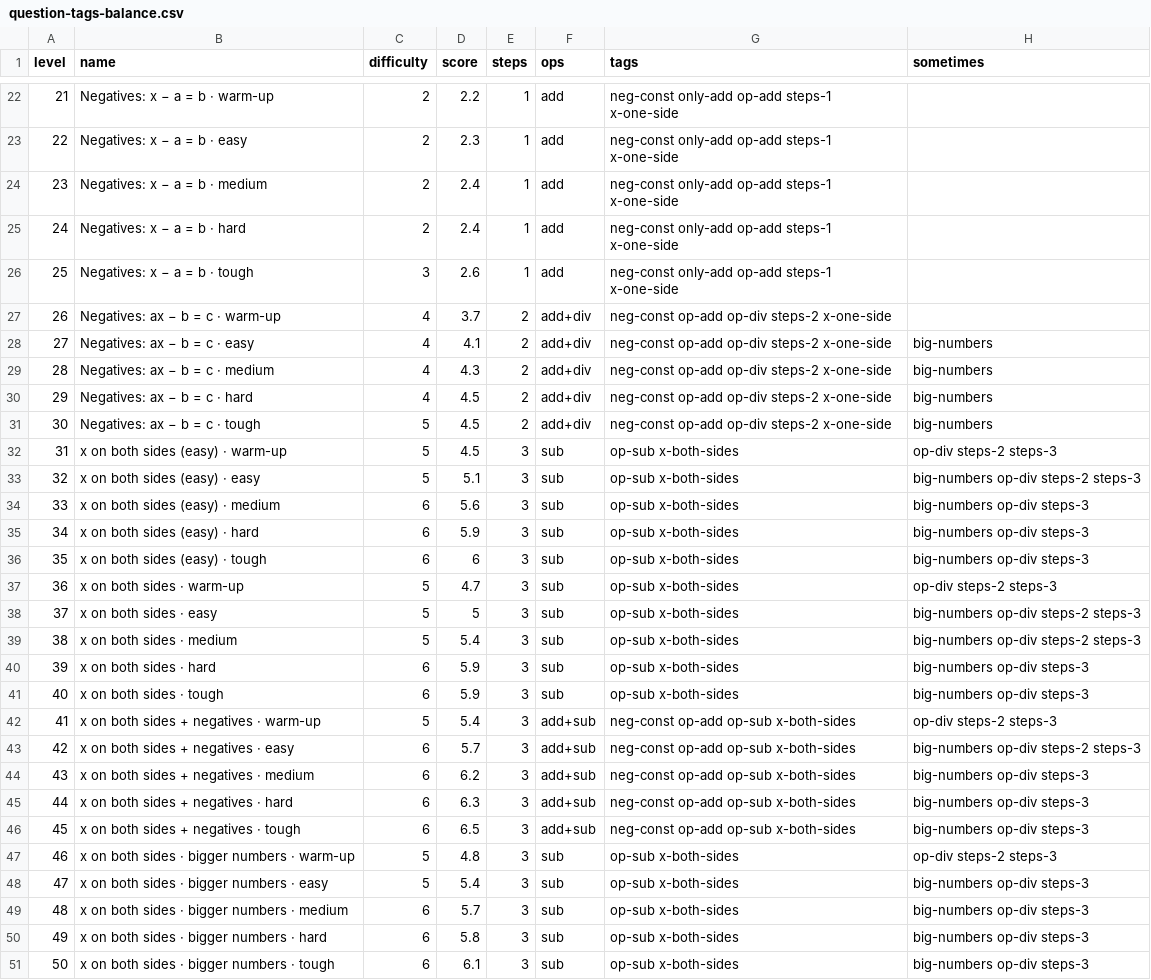
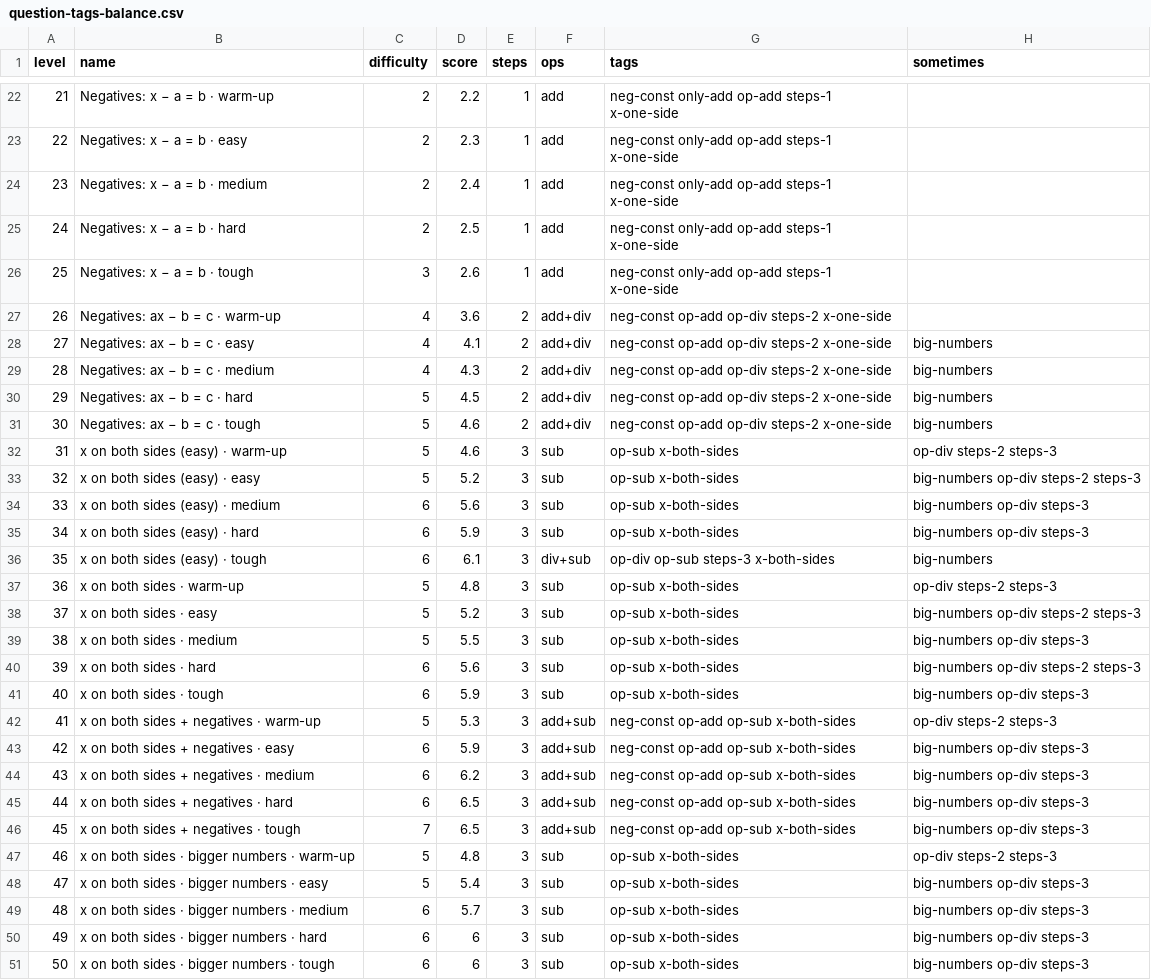
Before and after one commit to henry930/maths-puzzle, a CSV file: data/question-tags-balance.csv, drawn as a sheet; only a part is shown, gaps mark what is left out; the diff covers the shown part only.

```diff
--- a/data/question-tags-balance.csv
+++ b/data/question-tags-balance.csv
@@ -24,24 +24,24 @@ level,name,difficulty,score,steps,ops,tags,sometimes
 23,"Negatives: x − a = b · medium",2,2.4,1,add,neg-const only-add op-add steps-1 x-one-side,
-24,"Negatives: x − a = b · hard",2,2.4,1,add,neg-const only-add op-add steps-1 x-one-side,
+24,"Negatives: x − a = b · hard",2,2.5,1,add,neg-const only-add op-add steps-1 x-one-side,
 25,"Negatives: x − a = b · tough",3,2.6,1,add,neg-const only-add op-add steps-1 x-one-side,
-26,"Negatives: ax − b = c · warm-up",4,3.7,2,add+div,neg-const op-add op-div steps-2 x-one-side,
+26,"Negatives: ax − b = c · warm-up",4,3.6,2,add+div,neg-const op-add op-div steps-2 x-one-side,
 27,"Negatives: ax − b = c · easy",4,4.1,2,add+div,neg-const op-add op-div steps-2 x-one-side,big-numbers
 28,"Negatives: ax − b = c · medium",4,4.3,2,add+div,neg-const op-add op-div steps-2 x-one-side,big-numbers
-29,"Negatives: ax − b = c · hard",4,4.5,2,add+div,neg-const op-add op-div steps-2 x-one-side,big-numbers
-30,"Negatives: ax − b = c · tough",5,4.5,2,add+div,neg-const op-add op-div steps-2 x-one-side,big-numbers
-31,"x on both sides (easy) · warm-up",5,4.5,3,sub,op-sub x-both-sides,op-div steps-2 steps-3
-32,"x on both sides (easy) · easy",5,5.1,3,sub,op-sub x-both-sides,big-numbers op-div steps-2 steps-3
+29,"Negatives: ax − b = c · hard",5,4.5,2,add+div,neg-const op-add op-div steps-2 x-one-side,big-numbers
+30,"Negatives: ax − b = c · tough",5,4.6,2,add+div,neg-const op-add op-div steps-2 x-one-side,big-numbers
+31,"x on both sides (easy) · warm-up",5,4.6,3,sub,op-sub x-both-sides,op-div steps-2 steps-3
+32,"x on both sides (easy) · easy",5,5.2,3,sub,op-sub x-both-sides,big-numbers op-div steps-2 steps-3
 33,"x on both sides (easy) · medium",6,5.6,3,sub,op-sub x-both-sides,big-numbers op-div steps-3
 34,"x on both sides (easy) · hard",6,5.9,3,sub,op-sub x-both-sides,big-numbers op-div steps-3
-35,"x on both sides (easy) · tough",6,6,3,sub,op-sub x-both-sides,big-numbers op-div steps-3
-36,"x on both sides · warm-up",5,4.7,3,sub,op-sub x-both-sides,op-div steps-2 steps-3
-37,"x on both sides · easy",5,5,3,sub,op-sub x-both-sides,big-numbers op-div steps-2 steps-3
-38,"x on both sides · medium",5,5.4,3,sub,op-sub x-both-sides,big-numbers op-div steps-2 steps-3
-39,"x on both sides · hard",6,5.9,3,sub,op-sub x-both-sides,big-numbers op-div steps-3
+35,"x on both sides (easy) · tough",6,6.1,3,div+sub,op-div op-sub steps-3 x-both-sides,big-numbers
+36,"x on both sides · warm-up",5,4.8,3,sub,op-sub x-both-sides,op-div steps-2 steps-3
+37,"x on both sides · easy",5,5.2,3,sub,op-sub x-both-sides,big-numbers op-div steps-2 steps-3
+38,"x on both sides · medium",5,5.5,3,sub,op-sub x-both-sides,big-numbers op-div steps-3
+39,"x on both sides · hard",6,5.6,3,sub,op-sub x-both-sides,big-numbers op-div steps-2 steps-3
 40,"x on both sides · tough",6,5.9,3,sub,op-sub x-both-sides,big-numbers op-div steps-3
-41,"x on both sides + negatives · warm-up",5,5.4,3,add+sub,neg-const op-add op-sub x-both-sides,op-div steps-2 steps-3
-42,"x on both sides + negatives · easy",6,5.7,3,add+sub,neg-const op-add op-sub x-both-sides,big-numbers op-div steps-2 steps-3
+41,"x on both sides + negatives · warm-up",5,5.3,3,add+sub,neg-const op-add op-sub x-both-sides,op-div steps-2 steps-3
+42,"x on both sides + negatives · easy",6,5.9,3,add+sub,neg-const op-add op-sub x-both-sides,big-numbers op-div steps-3
 43,"x on both sides + negatives · medium",6,6.2,3,add+sub,neg-const op-add op-sub x-both-sides,big-numbers op-div steps-3
-44,"x on both sides + negatives · hard",6,6.3,3,add+sub,neg-const op-add op-sub x-both-sides,big-numbers op-div steps-3
-45,"x on both sides + negatives · tough",6,6.5,3,add+sub,neg-const op-add op-sub x-both-sides,big-numbers op-div steps-3
+44,"x on both sides + negatives · hard",6,6.5,3,add+sub,neg-const op-add op-sub x-both-sides,big-numbers op-div steps-3
+45,"x on both sides + negatives · tough",7,6.5,3,add+sub,neg-const op-add op-sub x-both-sides,big-numbers op-div steps-3
 46,"x on both sides · bigger numbers · warm-up",5,4.8,3,sub,op-sub x-both-sides,op-div steps-2 steps-3
@@ -49,3 +49,3 @@ level,name,difficulty,score,steps,ops,tags,sometimes
 48,"x on both sides · bigger numbers · medium",6,5.7,3,sub,op-sub x-both-sides,big-numbers op-div steps-3
-49,"x on both sides · bigger numbers · hard",6,5.8,3,sub,op-sub x-both-sides,big-numbers op-div steps-3
-50,"x on both sides · bigger numbers · tough",6,6.1,3,sub,op-sub x-both-sides,big-numbers op-div steps-3
+49,"x on both sides · bigger numbers · hard",6,6,3,sub,op-sub x-both-sides,big-numbers op-div steps-3
+50,"x on both sides · bigger numbers · tough",6,6,3,sub,op-sub x-both-sides,big-numbers op-div steps-3
```
Also changed, not shown: 58 edited cells elsewhere in this file, 55 other files.
